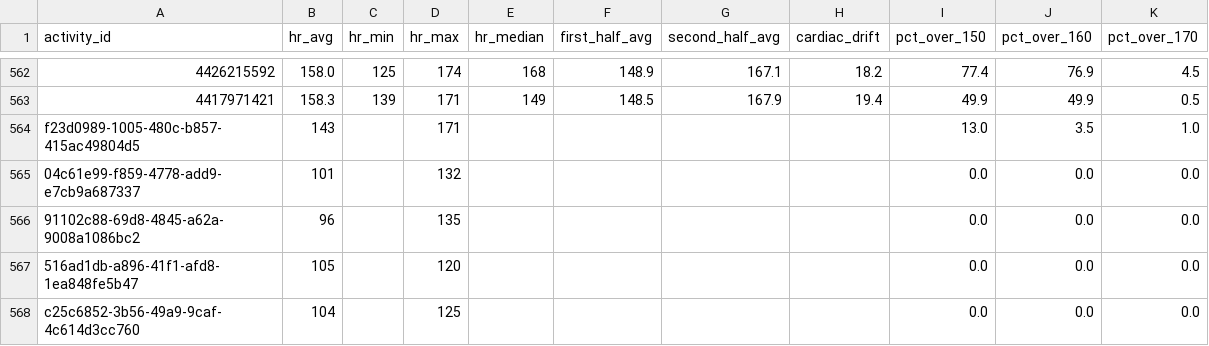
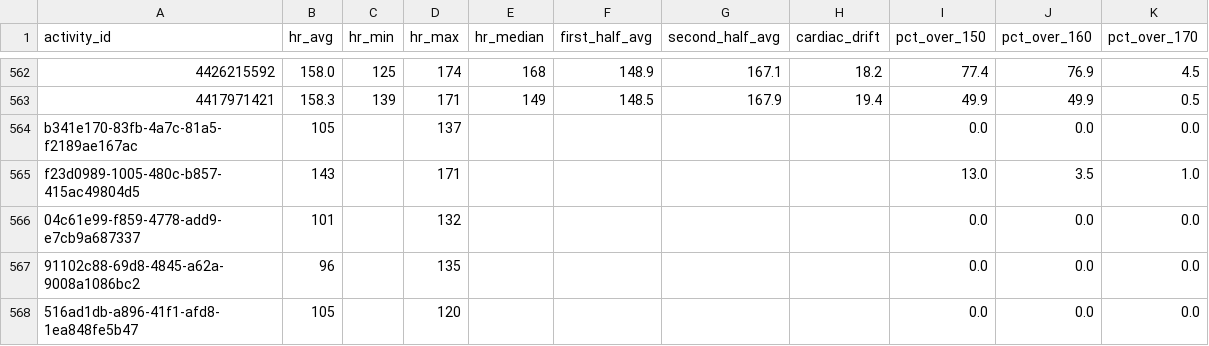
Before and after one commit to adbrigs/strava-training-dashboard, a CSV file: web/public/data/hr_summaries.csv, drawn as a sheet; only a part is shown, gaps mark what is left out; the shorter side is filled out with more unchanged rows.

```diff
--- a/web/public/data/hr_summaries.csv
+++ b/web/public/data/hr_summaries.csv
@@ -563,2 +563,3 @@ activity_id,hr_avg,hr_min,hr_max,hr_median,first_half_avg,second_half_avg,cardia
 4417971421,158.3,139,171,149,148.5,167.9,19.4,49.9,49.9,0.5
+b341e170-83fb-4a7c-81a5-f2189ae167ac,105,,137,,,,,0.0,0.0,0.0
 f23d0989-1005-480c-b857-415ac49804d5,143,,171,,,,,13.0,3.5,1.0
```
Also changed, not shown: web/public/data/activity_data_with_intensity.csv, web/public/data/activity_supplement.csv, 2 other files.
